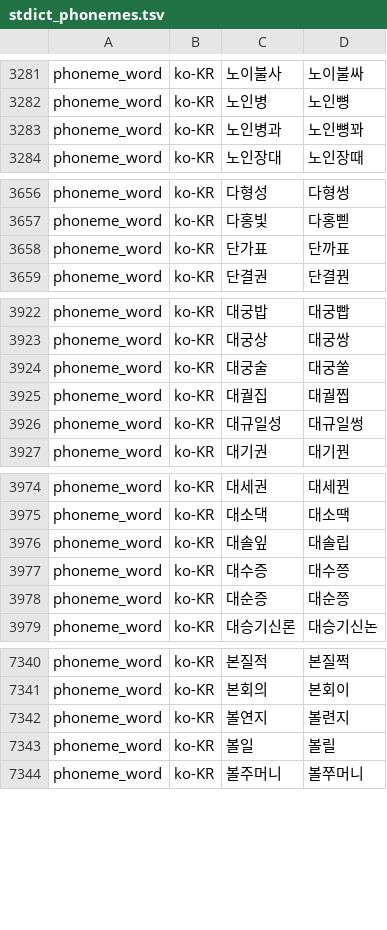
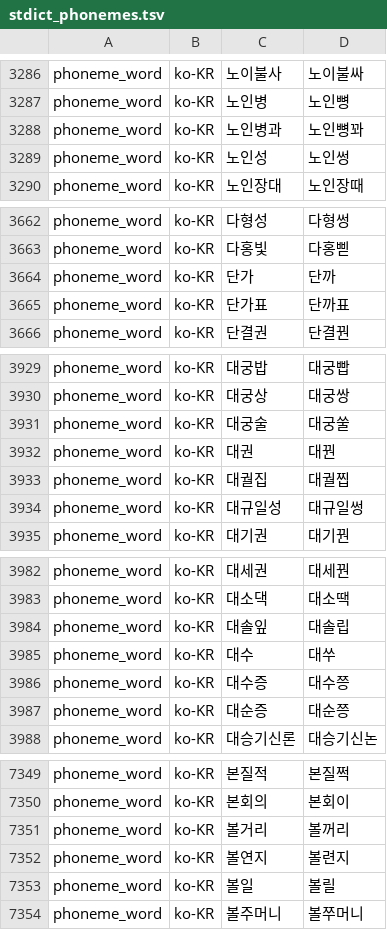
Before and after one commit to hunydev/tts-text-frontend, a TSV file: resources/languages/ko-KR/pronunciation/stdict_phonemes.tsv, drawn as a sheet; only a part is shown, gaps mark what is left out; the diff covers the shown part only; the diff names each change by its address in the sheet, - before the commit and + after, or states it on an @@ line.

```diff
--- a/resources/languages/ko-KR/pronunciation/stdict_phonemes.tsv
+++ b/resources/languages/ko-KR/pronunciation/stdict_phonemes.tsv
+row 3289: phoneme_word | ko-KR | 노인성 | 노인썽
+row 3664: phoneme_word | ko-KR | 단가 | 단까
+row 3932: phoneme_word | ko-KR | 대권 | 대꿘
+row 3985: phoneme_word | ko-KR | 대수 | 대쑤
+row 7351: phoneme_word | ko-KR | 볼거리 | 볼꺼리
```
Also changed, not shown: 26 added rows elsewhere in this file, 7 other files.
